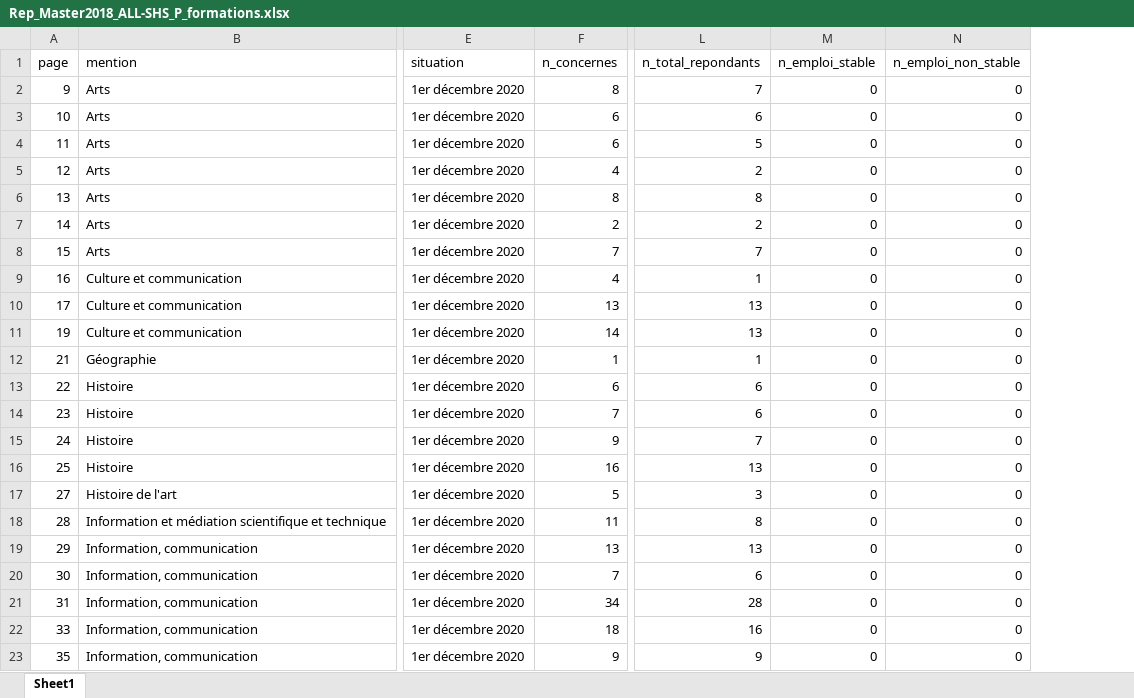
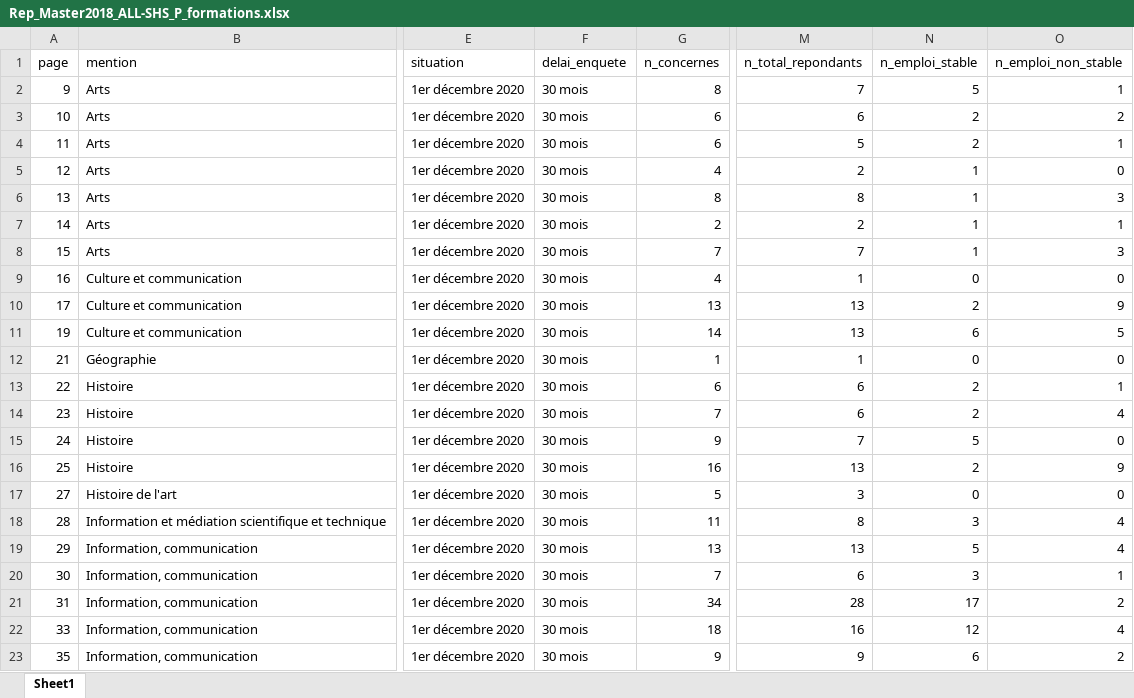
Before and after one commit to RomanDelbare/ML_masters_univ_lille, an Excel workbook: data/interim/formations/Rep_Master2018_ALL-SHS_P_formations.xlsx, sheet Sheet1, drawn as a sheet; only a part is shown, gaps mark what is left out; values as stored, in another font and other column widths than the file's, no borders; addresses are those after the commit; the diff covers the shown part only; the diff names each change by its address in the sheet, - before the commit and + after, or states it on an @@ line.

```diff
--- a/data/interim/formations/Rep_Master2018_ALL-SHS_P_formations.xlsx (sheet Sheet1)
+++ b/data/interim/formations/Rep_Master2018_ALL-SHS_P_formations.xlsx (sheet Sheet1)
+column F (delai_enquete), rows 2-23: all 30 mois
-N2 (n_emploi_stable): 0
+N2 (n_emploi_stable): 5
-O2 (n_emploi_non_stable): 0
+O2 (n_emploi_non_stable): 1
-N3:N4 (n_emploi_stable): 0
+N3:N4 (n_emploi_stable): 2
-O3 (n_emploi_non_stable): 0
+O3 (n_emploi_non_stable): 2
-O4 (n_emploi_non_stable): 0
+O4 (n_emploi_non_stable): 1
-N5:N8 (n_emploi_stable): 0
+N5:N8 (n_emploi_stable): 1
-O6 (n_emploi_non_stable): 0
+O6 (n_emploi_non_stable): 3
-O7 (n_emploi_non_stable): 0
+O7 (n_emploi_non_stable): 1
-O8 (n_emploi_non_stable): 0
+O8 (n_emploi_non_stable): 3
-N10 (n_emploi_stable): 0
+N10 (n_emploi_stable): 2
-O10 (n_emploi_non_stable): 0
+O10 (n_emploi_non_stable): 9
-N11 (n_emploi_stable): 0
+N11 (n_emploi_stable): 6
-O11 (n_emploi_non_stable): 0
+O11 (n_emploi_non_stable): 5
-N13:N14 (n_emploi_stable): 0
+N13:N14 (n_emploi_stable): 2
-O13 (n_emploi_non_stable): 0
+O13 (n_emploi_non_stable): 1
-O14 (n_emploi_non_stable): 0
+O14 (n_emploi_non_stable): 4
-N15 (n_emploi_stable): 0
+N15 (n_emploi_stable): 5
-N16 (n_emploi_stable): 0
+N16 (n_emploi_stable): 2
-O16 (n_emploi_non_stable): 0
+O16 (n_emploi_non_stable): 9
-N18 (n_emploi_stable): 0
+N18 (n_emploi_stable): 3
-O18:O19 (n_emploi_non_stable): 0
+O18:O19 (n_emploi_non_stable): 4
-N19 (n_emploi_stable): 0
+N19 (n_emploi_stable): 5
-N20 (n_emploi_stable): 0
+N20 (n_emploi_stable): 3
-O20 (n_emploi_non_stable): 0
+O20 (n_emploi_non_stable): 1
-N21 (n_emploi_stable): 0
+N21 (n_emploi_stable): 17
-O21 (n_emploi_non_stable): 0
+O21 (n_emploi_non_stable): 2
-N22 (n_emploi_stable): 0
+N22 (n_emploi_stable): 12
-O22 (n_emploi_non_stable): 0
+O22 (n_emploi_non_stable): 4
-N23 (n_emploi_stable): 0
+N23 (n_emploi_stable): 6
-O23 (n_emploi_non_stable): 0
+O23 (n_emploi_non_stable): 2
```
Also changed, not shown: 122 edited cells elsewhere in this sheet, data/interim/extract/Rep_Master2018_ALL-SHS_P_extract.xlsx, data/interim/extract/Rep_Master2018_DEG_P_extract.xlsx, 6 other files.
